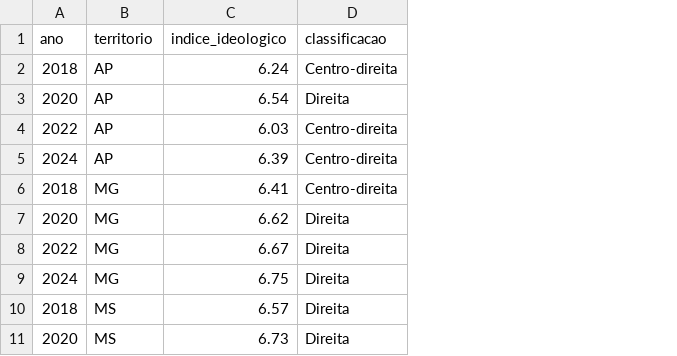
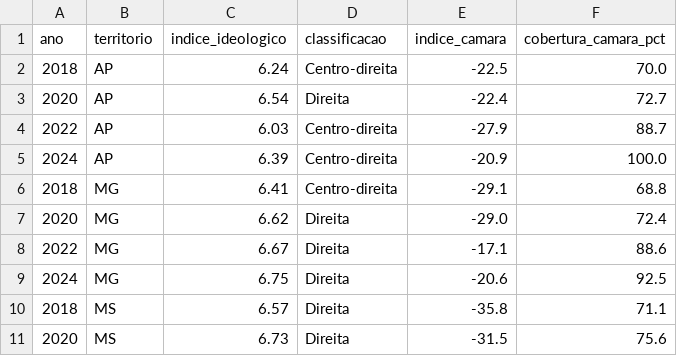
Before and after one commit to lucasvilari/ProjetoBDR, a CSV file: banco/evidencias/ev_p07_vies_ideologico.csv, drawn as a sheet; only a part is shown; the diff names each change by its address in the sheet, - before the commit and + after, or states it on an @@ line.

```diff
--- a/banco/evidencias/ev_p07_vies_ideologico.csv
+++ b/banco/evidencias/ev_p07_vies_ideologico.csv
+column E (indice_camara), rows 2-11: -22.5 | -22.4 | -27.9 | -20.9 | -29.1 | -29.0 | -17.1 | -20.6 | -35.8 | -31.5
+column F (cobertura_camara_pct), rows 2-11: 70.0 | 72.7 | 88.7 | 100.0 | 68.8 | 72.4 | 88.6 | 92.5 | 71.1 | 75.6
```
Also changed, not shown: banco/evidencias/ev_p07b_ideologia_coligacoes.csv, banco/evidencias/ev_p10c_trajetoria_ideologica.csv, 52 other files.
